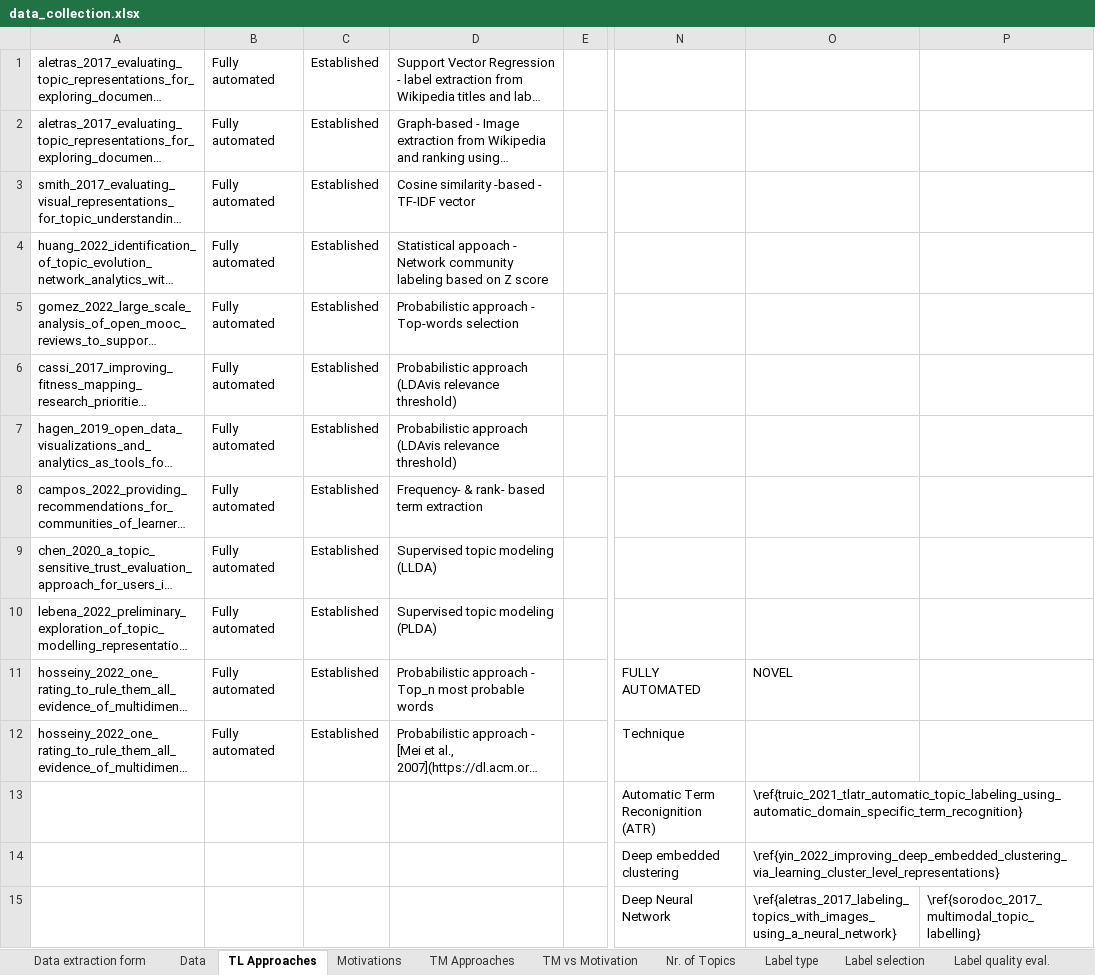
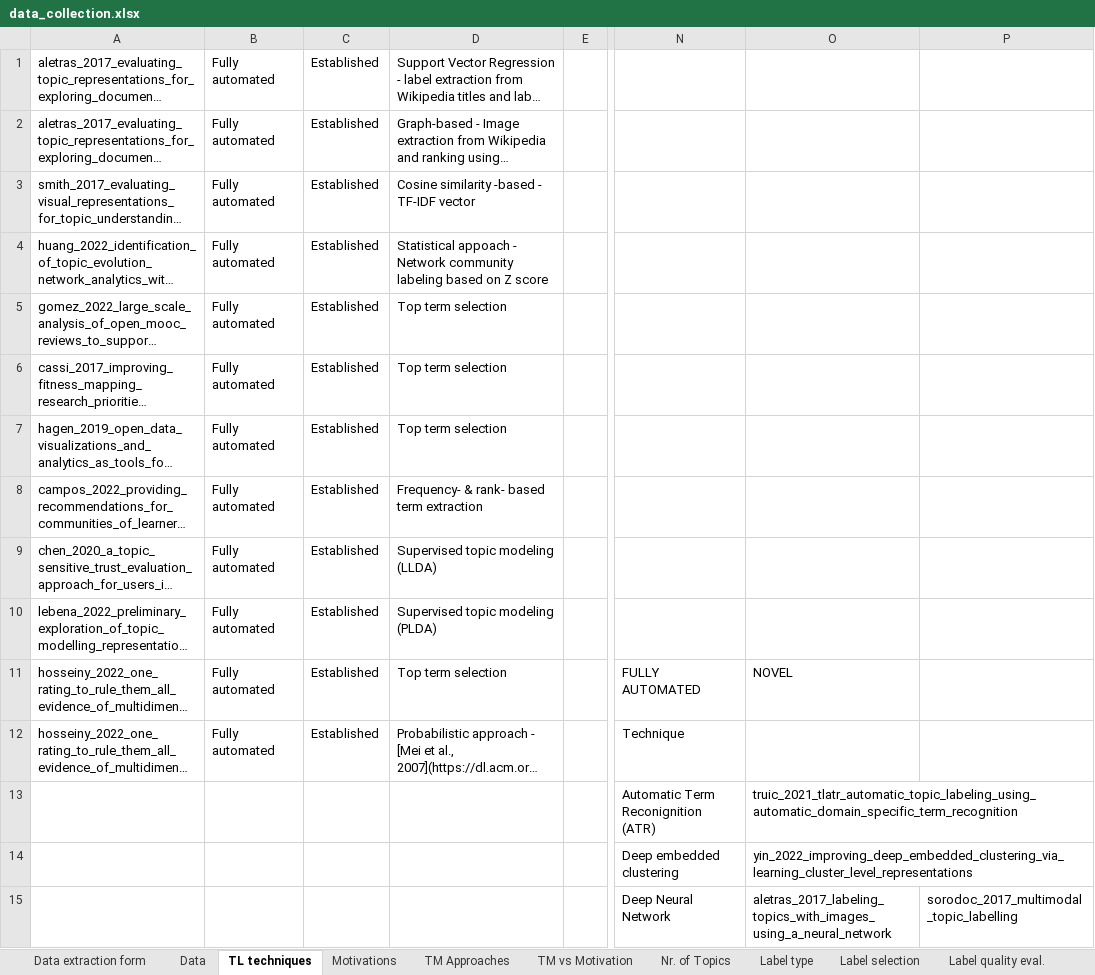
Before and after one commit to iberius96/Msc_Thesis, an Excel workbook: Data collection/data_collection.xlsx, sheet TL techniques, drawn as a sheet; only a part is shown, gaps mark what is left out; long unchanged cells end in …; values as stored, in another font and other column widths than the file's, no cell formats; the diff covers the shown part only; the diff names each change by its address in the sheet, - before the commit and + after, or states it on an @@ line.

```diff
--- a/Data collection/data_collection.xlsx (sheet TL techniques)
+++ b/Data collection/data_collection.xlsx (sheet TL techniques)
-sheet tab: TL Approaches
+sheet tab: TL techniques
-D5: Probabilistic approach - Top-words selection
+D5: Top term selection
-D6:D7: Probabilistic approach (LDAvis relevance threshold)
+D6:D7: Top term selection
-D11: Probabilistic approach - Top_n most probable words
+D11: Top term selection
-O13: \ref{truic_2021_tlatr_automatic_topic_labeling_using_automatic_domain_specific_term_recognition}
+O13: truic_2021_tlatr_automatic_topic_labeling_using_automatic_domain_specific_term_recognition
-O14: \ref{yin_2022_improving_deep_embedded_clustering_via_learning_cluster_level_representations}
+O14: yin_2022_improving_deep_embedded_clustering_via_learning_cluster_level_representations
-O15: \ref{aletras_2017_labeling_topics_with_images_using_a_neural_network}
+O15: aletras_2017_labeling_topics_with_images_using_a_neural_network
-P15: \ref{sorodoc_2017_multimodal_topic_labelling}
+P15: sorodoc_2017_multimodal_topic_labelling
```
Also changed, not shown: 1 added row, 1 removed row and 70 edited cells elsewhere in this sheet, sheet Pre-Processing, sheet Corpus 2, sheet Corpus, other sheet tabs, cell formats, 5 other files.
